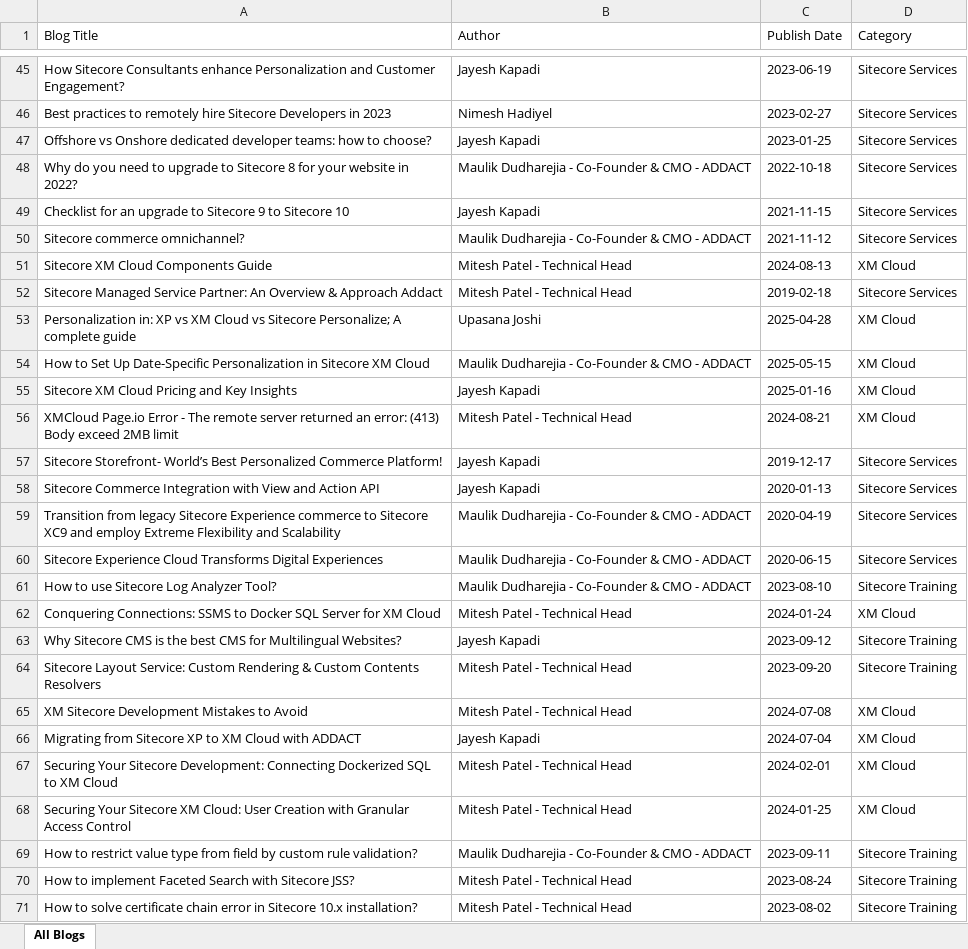
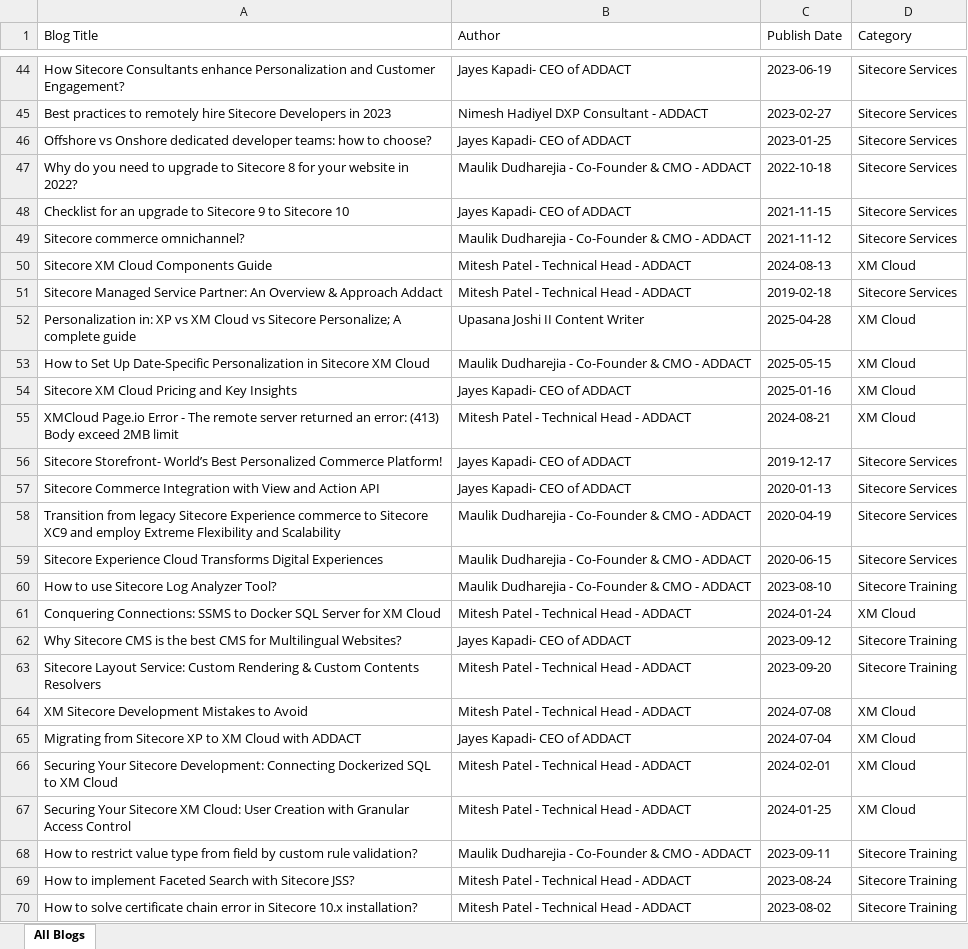
Before and after one commit to Addact-Devops/Addact-Revamp, an Excel workbook: addact/AllBlogs.xlsx, sheet All Blogs, drawn as a sheet; only a part is shown, gaps mark what is left out; values as stored, in another font and other column widths than the file's, no borders; addresses are those after the commit; the diff covers the shown part only; the diff names each change by its address in the sheet, - before the commit and + after, or states it on an @@ line.

```diff
--- a/addact/AllBlogs.xlsx (sheet All Blogs)
+++ b/addact/AllBlogs.xlsx (sheet All Blogs)
-B44 (Author): Jayesh Kapadi
+B44 (Author): Jayes Kapadi- CEO of ADDACT
-B45 (Author): Nimesh Hadiyel
+B45 (Author): Nimesh Hadiyel DXP Consultant - ADDACT
-B46 (Author): Jayesh Kapadi
+B46 (Author): Jayes Kapadi- CEO of ADDACT
-B48 (Author): Jayesh Kapadi
+B48 (Author): Jayes Kapadi- CEO of ADDACT
-B50:B51 (Author): Mitesh Patel - Technical Head
+B50:B51 (Author): Mitesh Patel - Technical Head - ADDACT
-B52 (Author): Upasana Joshi
+B52 (Author): Upasana Joshi II Content Writer
-B54 (Author): Jayesh Kapadi
+B54 (Author): Jayes Kapadi- CEO of ADDACT
-B55 (Author): Mitesh Patel - Technical Head
+B55 (Author): Mitesh Patel - Technical Head - ADDACT
-B56:B57 (Author): Jayesh Kapadi
+B56:B57 (Author): Jayes Kapadi- CEO of ADDACT
-B61 (Author): Mitesh Patel - Technical Head
+B61 (Author): Mitesh Patel - Technical Head - ADDACT
-B62 (Author): Jayesh Kapadi
+B62 (Author): Jayes Kapadi- CEO of ADDACT
-B63:B64 (Author): Mitesh Patel - Technical Head
+B63:B64 (Author): Mitesh Patel - Technical Head - ADDACT
-B65 (Author): Jayesh Kapadi
+B65 (Author): Jayes Kapadi- CEO of ADDACT
-B66:B67 (Author): Mitesh Patel - Technical Head
+B66:B67 (Author): Mitesh Patel - Technical Head - ADDACT
-B69:B70 (Author): Mitesh Patel - Technical Head
+B69:B70 (Author): Mitesh Patel - Technical Head - ADDACT
```
Also changed, not shown: 15 added rows, 4 removed rows and 126 edited cells elsewhere in this sheet, 5 other files.
